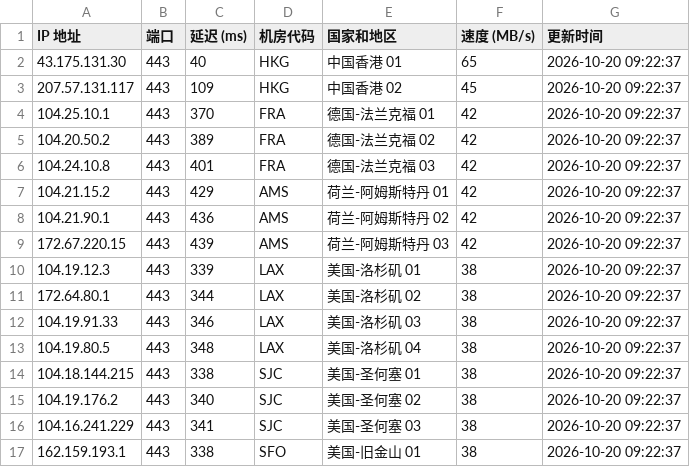
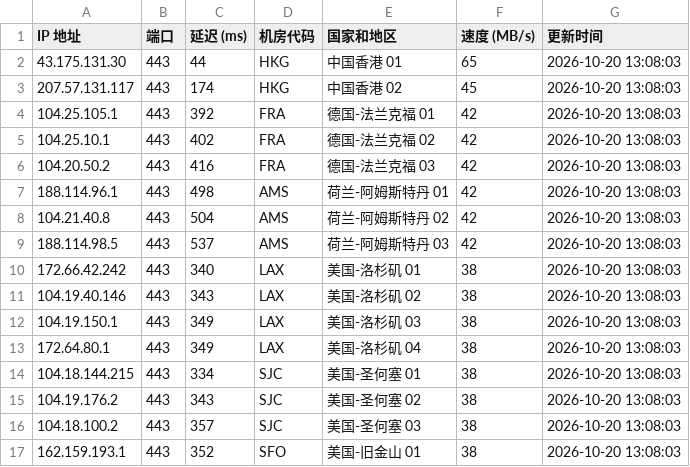
Before and after one commit to lizhiwei0608/router, a CSV file: latest.csv, drawn as a sheet; only a part is shown; the diff covers the shown part only.

```diff
--- a/latest.csv
+++ b/latest.csv
@@ -1,17 +1,17 @@
 IP 地址,端口,延迟 (ms),机房代码,国家和地区,速度 (MB/s),更新时间
-43.175.131.30,443,40,HKG,中国香港 01,65,2026-10-20 09:22:37
-207.57.131.117,443,109,HKG,中国香港 02,45,2026-10-20 09:22:37
-104.25.10.1,443,370,FRA,德国-法兰克福 01,42,2026-10-20 09:22:37
-104.20.50.2,443,389,FRA,德国-法兰克福 02,42,2026-10-20 09:22:37
-104.24.10.8,443,401,FRA,德国-法兰克福 03,42,2026-10-20 09:22:37
-104.21.15.2,443,429,AMS,荷兰-阿姆斯特丹 01,42,2026-10-20 09:22:37
-104.21.90.1,443,436,AMS,荷兰-阿姆斯特丹 02,42,2026-10-20 09:22:37
-172.67.220.15,443,439,AMS,荷兰-阿姆斯特丹 03,42,2026-10-20 09:22:37
-104.19.12.3,443,339,LAX,美国-洛杉矶 01,38,2026-10-20 09:22:37
-172.64.80.1,443,344,LAX,美国-洛杉矶 02,38,2026-10-20 09:22:37
-104.19.91.33,443,346,LAX,美国-洛杉矶 03,38,2026-10-20 09:22:37
-104.19.80.5,443,348,LAX,美国-洛杉矶 04,38,2026-10-20 09:22:37
-104.18.144.215,443,338,SJC,美国-圣何塞 01,38,2026-10-20 09:22:37
-104.19.176.2,443,340,SJC,美国-圣何塞 02,38,2026-10-20 09:22:37
-104.16.241.229,443,341,SJC,美国-圣何塞 03,38,2026-10-20 09:22:37
-162.159.193.1,443,338,SFO,美国-旧金山 01,38,2026-10-20 09:22:37
+43.175.131.30,443,44,HKG,中国香港 01,65,2026-10-20 13:08:03
+207.57.131.117,443,174,HKG,中国香港 02,45,2026-10-20 13:08:03
+104.25.105.1,443,392,FRA,德国-法兰克福 01,42,2026-10-20 13:08:03
+104.25.10.1,443,402,FRA,德国-法兰克福 02,42,2026-10-20 13:08:03
+104.20.50.2,443,416,FRA,德国-法兰克福 03,42,2026-10-20 13:08:03
+188.114.96.1,443,498,AMS,荷兰-阿姆斯特丹 01,42,2026-10-20 13:08:03
+104.21.40.8,443,504,AMS,荷兰-阿姆斯特丹 02,42,2026-10-20 13:08:03
+188.114.98.5,443,537,AMS,荷兰-阿姆斯特丹 03,42,2026-10-20 13:08:03
+172.66.42.242,443,340,LAX,美国-洛杉矶 01,38,2026-10-20 13:08:03
+104.19.40.146,443,343,LAX,美国-洛杉矶 02,38,2026-10-20 13:08:03
+104.19.150.1,443,349,LAX,美国-洛杉矶 03,38,2026-10-20 13:08:03
+172.64.80.1,443,349,LAX,美国-洛杉矶 04,38,2026-10-20 13:08:03
+104.18.144.215,443,334,SJC,美国-圣何塞 01,38,2026-10-20 13:08:03
+104.19.176.2,443,343,SJC,美国-圣何塞 02,38,2026-10-20 13:08:03
+104.18.100.2,443,357,SJC,美国-圣何塞 03,38,2026-10-20 13:08:03
+162.159.193.1,443,352,SFO,美国-旧金山 01,38,2026-10-20 13:08:03
```
Also changed, not shown: 3 added rows, 3 removed rows and 18 edited cells elsewhere in this file, 1 other file.
